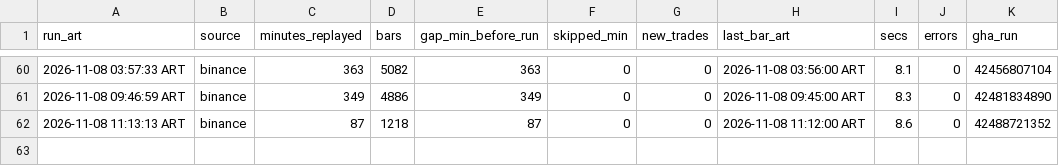
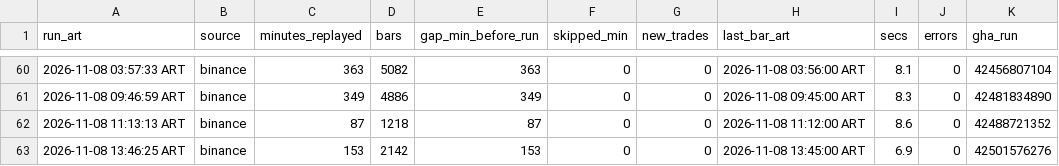
Before and after one commit to ventolabs-hq/paper-desk, a CSV file: data/runs.csv, drawn as a sheet; only a part is shown, gaps mark what is left out.

```diff
--- a/data/runs.csv
+++ b/data/runs.csv
@@ -62 +62,2 @@ run_art,source,minutes_replayed,bars,gap_min_before_run,skipped_min,new_trades,l
 2026-11-08 11:13:13 ART,binance,87,1218,87,0,0,2026-11-08 11:12:00 ART,8.6,0,42488721352
+2026-11-08 13:46:25 ART,binance,153,2142,153,0,0,2026-11-08 13:45:00 ART,6.9,0,42501576276
```
Also changed, not shown: 3 other files.
